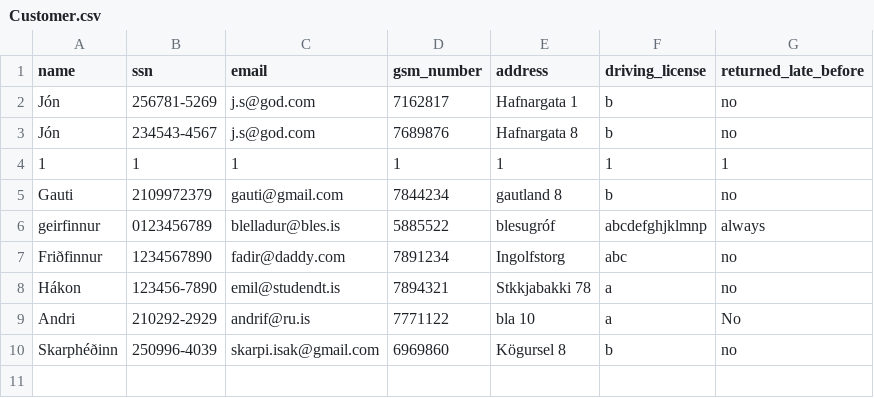
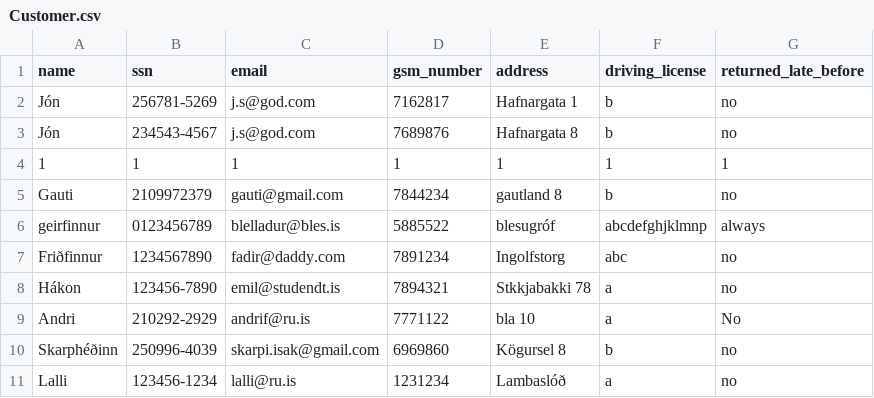
Before and after one commit to Boggi-Jones/Verklegt-Namskeid1, a CSV file: TheProgram/Data/data/Customer.csv, drawn as a sheet; the diff names each change by its address in the sheet, - before the commit and + after, or states it on an @@ line.

```diff
--- a/TheProgram/Data/data/Customer.csv
+++ b/TheProgram/Data/data/Customer.csv
+row 11: Lalli | 123456-1234 | lalli@ru.is | 1231234 | Lambaslóð | a | no
```
Also changed, not shown: TheProgram/Data/data/Contract.csv, TheProgram/Data/data/Location.csv, 2 other files.
